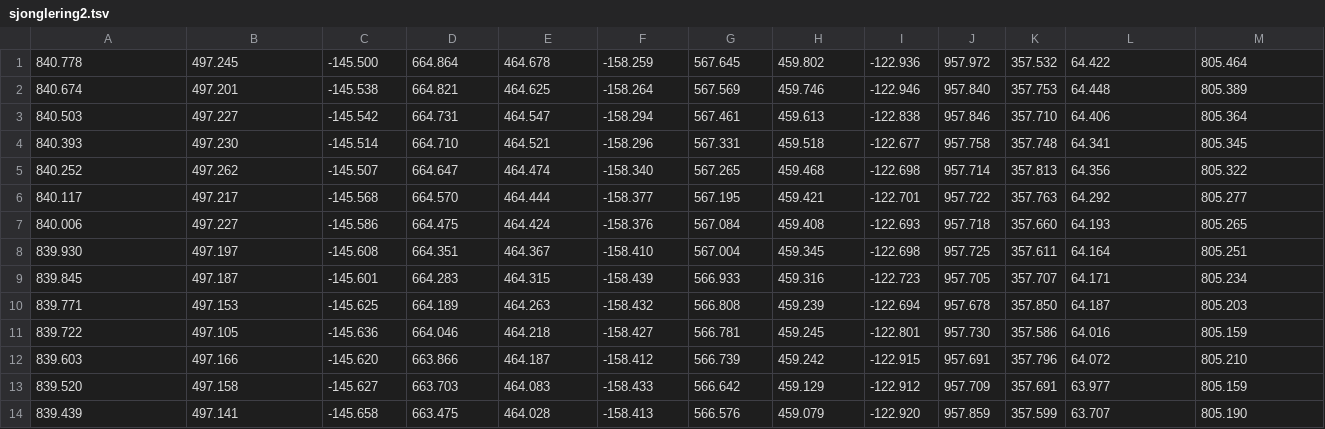
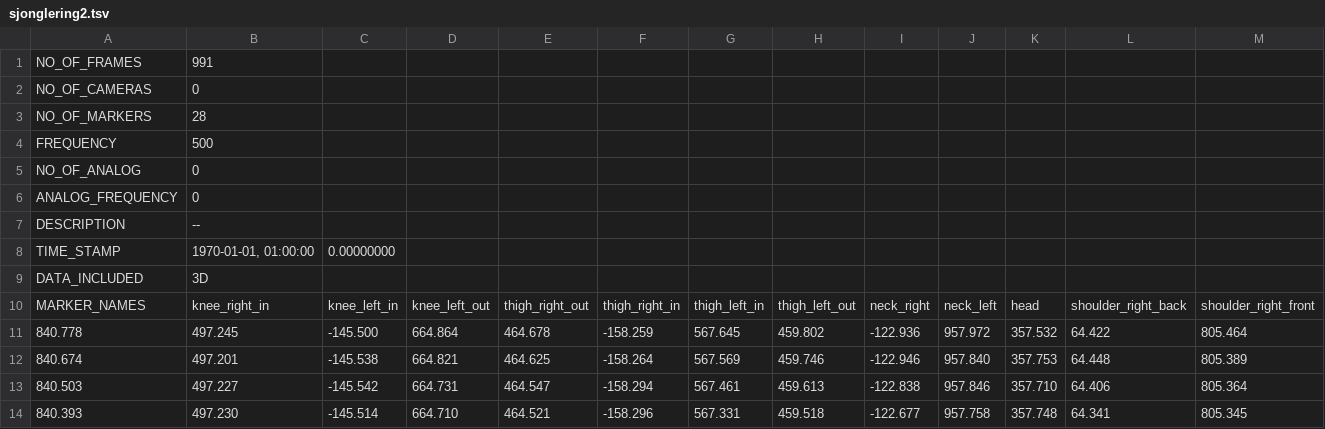
Before and after one commit to tomootes/vizlab, a TSV file: data/sjonglering2.tsv, drawn as a sheet; only a part is shown; the shorter side is filled out with more unchanged rows; rows hold the shown columns only; the diff names each change by its address in the sheet, - before the commit and + after, or states it on an @@ line.

```diff
--- a/data/sjonglering2.tsv
+++ b/data/sjonglering2.tsv
+row 1: NO_OF_FRAMES | 991
+row 2: NO_OF_CAMERAS | 0
+row 3: NO_OF_MARKERS | 28
+row 4: FREQUENCY | 500
+row 5: NO_OF_ANALOG | 0
+row 6: ANALOG_FREQUENCY | 0
+row 7: DESCRIPTION | --
+row 8: TIME_STAMP | 1970-01-01, 01:00:00 | 0.00000000
+row 9: DATA_INCLUDED | 3D
+row 10: MARKER_NAMES | knee_right_in | knee_left_in | knee_left_out | thigh_right_out | thigh_right_in | thigh_left_in | thigh_left_out | neck_right | neck_left | head | shoulder_right_back | shoulder_right_front
```
Also changed, not shown: 10 other files.
